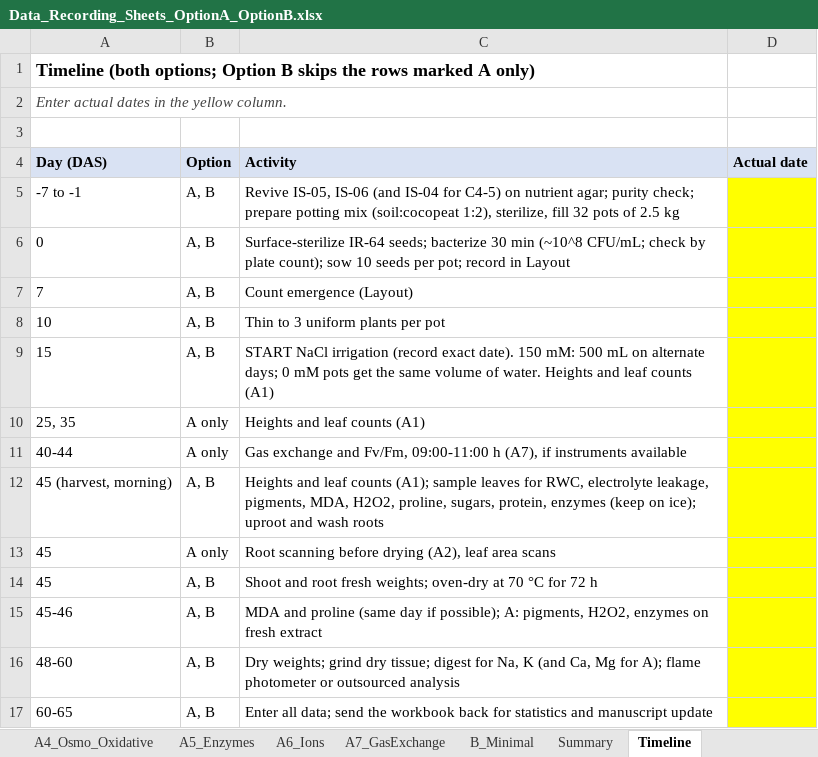
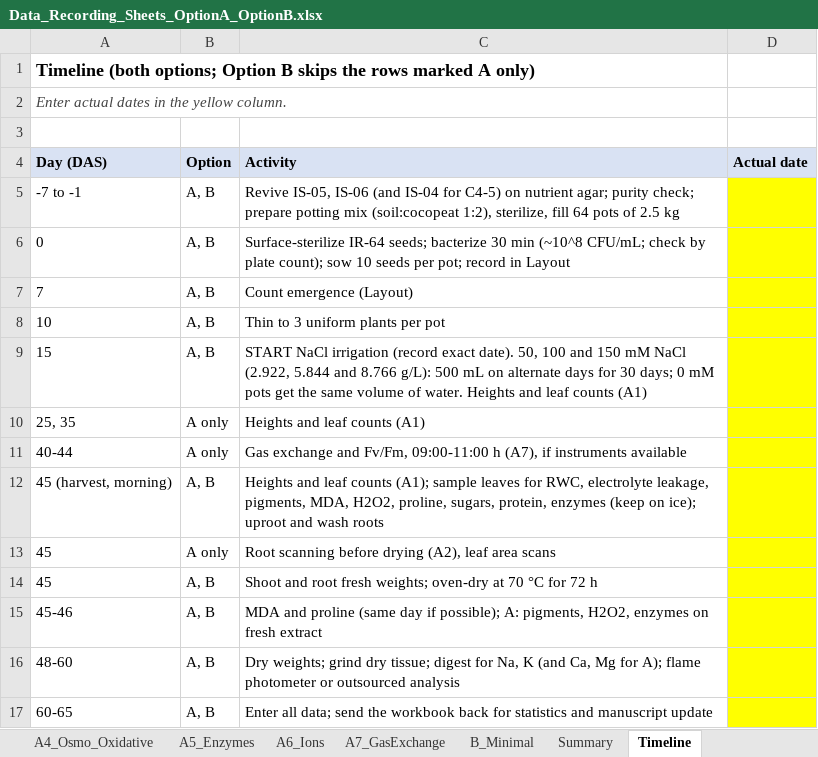
Before and after one commit to svs471994-source/Skill, an Excel workbook: output/endophyte_consortia_paper/Data_Recording_Sheets_OptionA_OptionB.xlsx, sheet Timeline, drawn as a sheet; values as stored, in another font and other column widths than the file's, no borders; the diff names each change by its address in the sheet, - before the commit and + after, or states it on an @@ line.

```diff
--- a/output/endophyte_consortia_paper/Data_Recording_Sheets_OptionA_OptionB.xlsx (sheet Timeline)
+++ b/output/endophyte_consortia_paper/Data_Recording_Sheets_OptionA_OptionB.xlsx (sheet Timeline)
-C5 (Activity): …sterilize, fill 32 pots of…
+C5 (Activity): …sterilize, fill 64 pots of…
-C9 (Activity): …exact date). 150 mM: 500 mL on alternate days; 0…
+C9 (Activity): …exact date). 50, 100 and 150 mM NaCl (2.922, 5.844 and 8.766 g/L): 500 mL on alternate days for 30 days; 0…
```
Also changed, not shown: sheet Layout, sheet B_Minimal, sheet A1_Growth_Intervals, sheet A7_GasExchange, sheet A2_Growth_Harvest, sheet A5_Enzymes, 5 more sheets, formulas that keep their value, 1 other file.
